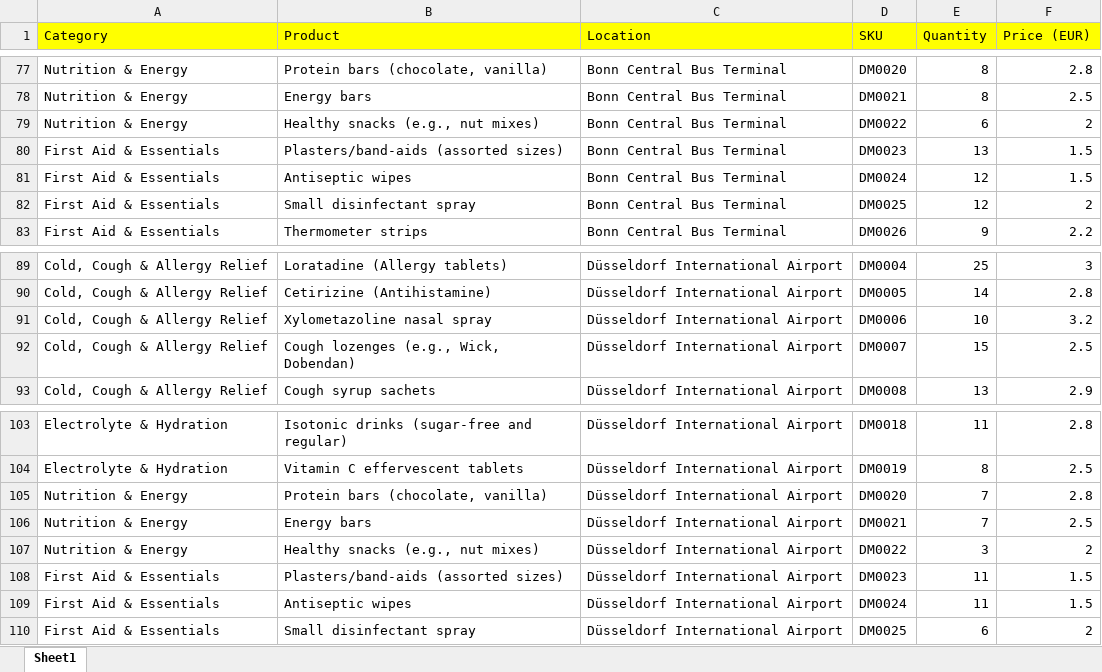
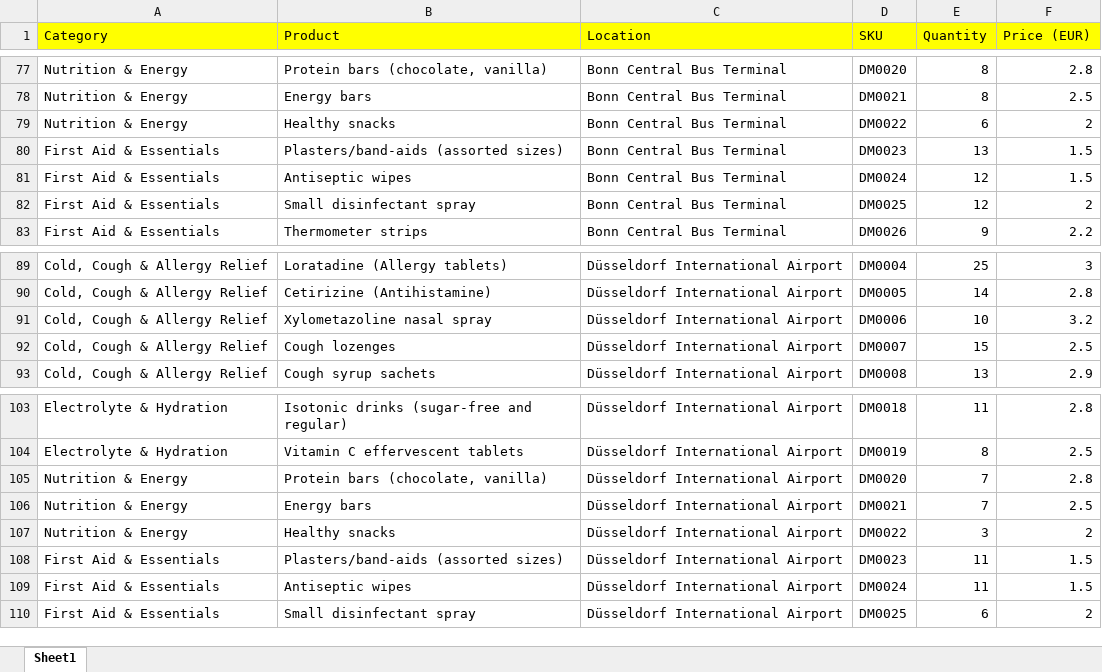
Before and after one commit to Smita-Patted/dose_me, an Excel workbook: DoseMe_Product_Catalog_with_SKUs_and_Prices_DM.xlsx, sheet Sheet1, drawn as a sheet; only a part is shown, gaps mark what is left out; values as stored, in another font and other column widths than the file's, no borders; the diff covers the shown part only; the diff names each change by its address in the sheet, - before the commit and + after, or states it on an @@ line.

```diff
--- a/DoseMe_Product_Catalog_with_SKUs_and_Prices_DM.xlsx (sheet Sheet1)
+++ b/DoseMe_Product_Catalog_with_SKUs_and_Prices_DM.xlsx (sheet Sheet1)
-B79 (Product): Healthy snacks (e.g., nut mixes)
+B79 (Product): Healthy snacks
-B92 (Product): Cough lozenges (e.g., Wick, Dobendan)
+B92 (Product): Cough lozenges
-B107 (Product): Healthy snacks (e.g., nut mixes)
+B107 (Product): Healthy snacks
```
Also changed, not shown: 13 edited cells elsewhere in this sheet.
